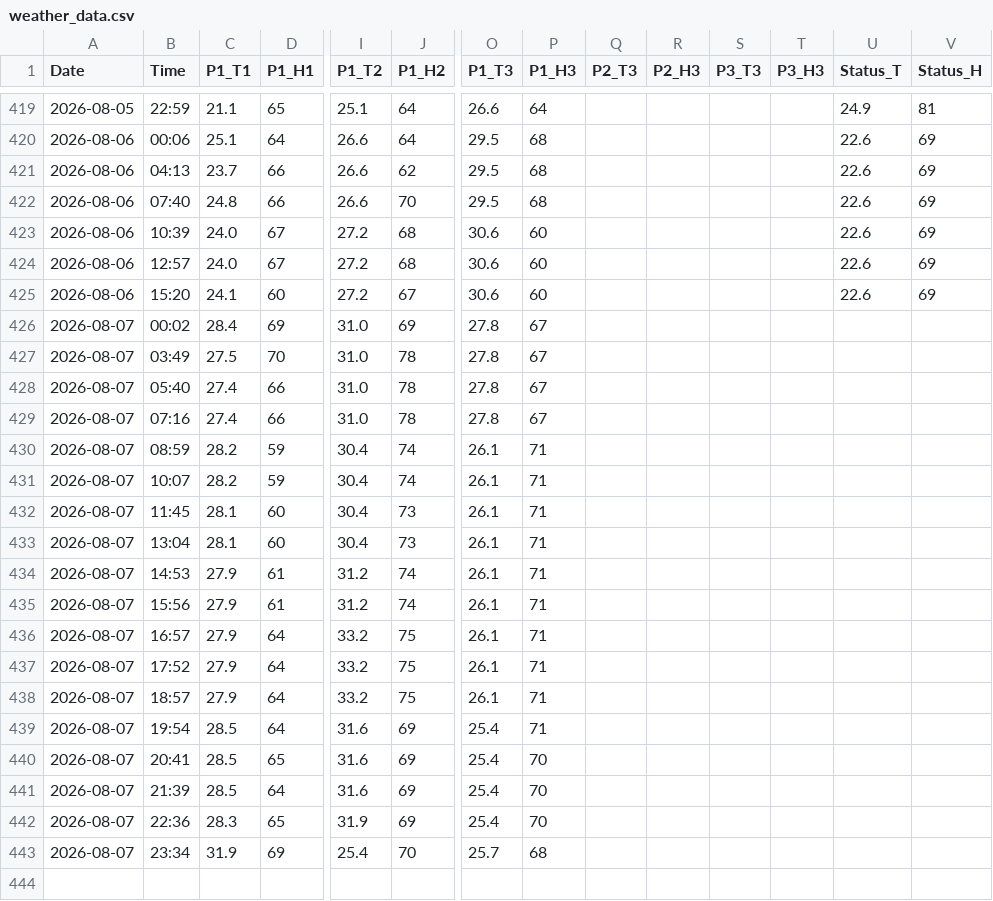
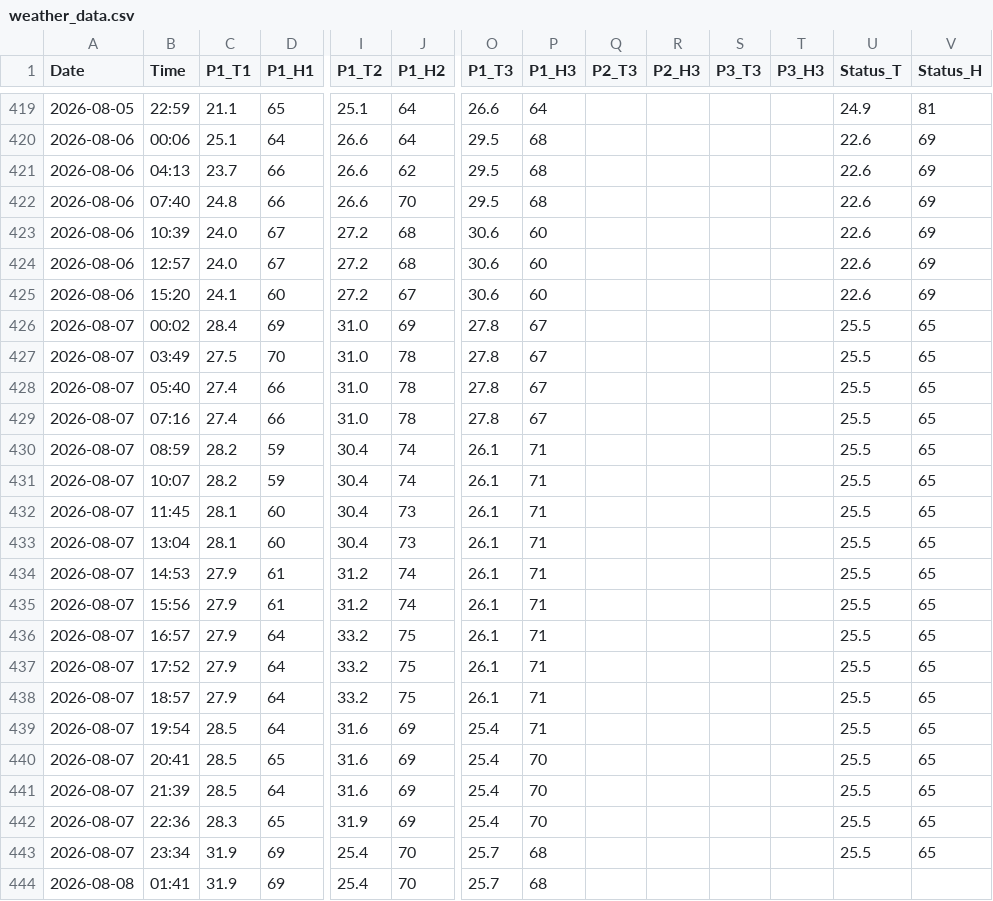
Before and after one commit to motseothata/weather_tracker, a CSV file: weather_data.csv, drawn as a sheet; only a part is shown, gaps mark what is left out; rows hold the shown columns only; the diff names each change by its address in the sheet, - before the commit and + after, or states it on an @@ line.

Commit message:
Hourly weather update

```diff
--- a/weather_data.csv
+++ b/weather_data.csv
-U426:U443 (Status_T): (empty)
+U426:U443 (Status_T): 25.5
-V426:V443 (Status_H): (empty)
+V426:V443 (Status_H): 65
+row 444: 2026-08-08 | 01:41 | 31.9 | 69 | 25.4 | 70 | 25.7 | 68
```
